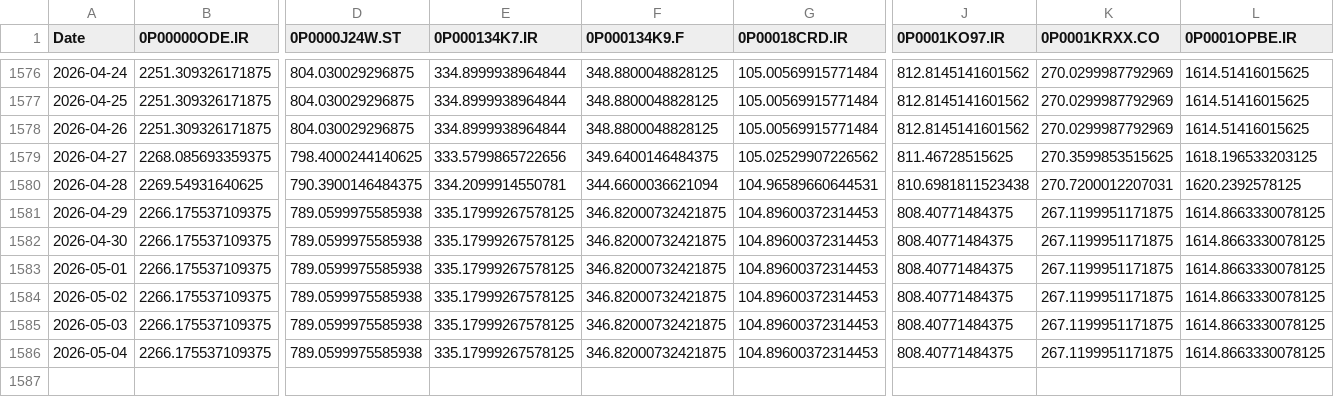
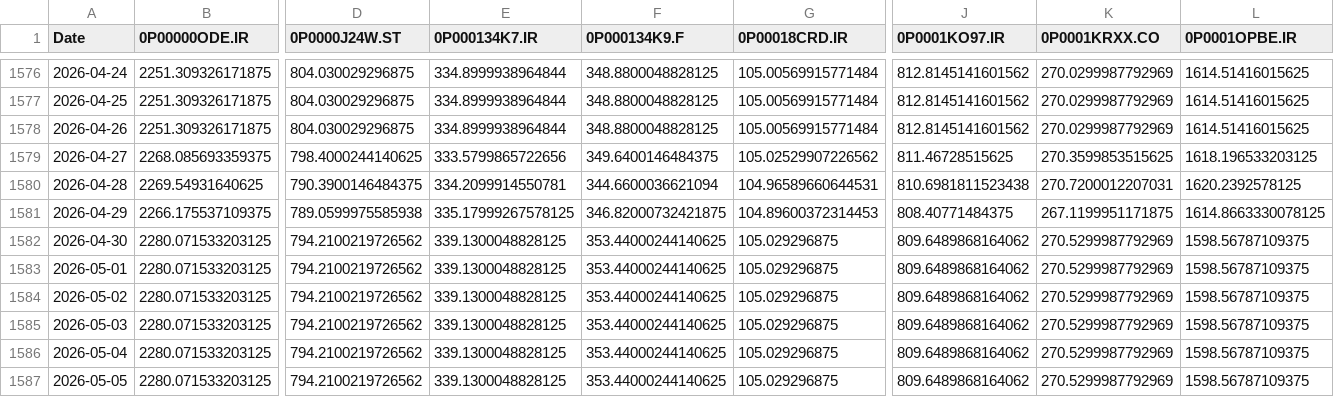
Before and after one commit to waleed3011/finance-data-collector, a CSV file: data/prices_wide.csv, drawn as a sheet; only a part is shown, gaps mark what is left out; rows hold the shown columns only; the diff covers the shown part only; the diff names each change by its address in the sheet, - before the commit and + after, or states it on an @@ line.

```diff
--- a/data/prices_wide.csv
+++ b/data/prices_wide.csv
-B1582:B1586 (0P00000ODE.IR): 2266.175537109375
+B1582:B1586 (0P00000ODE.IR): 2280.071533203125
-D1582:D1586 (0P0000J24W.ST): 789.0599975585938
+D1582:D1586 (0P0000J24W.ST): 794.2100219726562
-E1582:E1586 (0P000134K7.IR): 335.17999267578125
+E1582:E1586 (0P000134K7.IR): 339.1300048828125
-F1582:F1586 (0P000134K9.F): 346.82000732421875
+F1582:F1586 (0P000134K9.F): 353.44000244140625
-G1582:G1586 (0P00018CRD.IR): 104.89600372314453
+G1582:G1586 (0P00018CRD.IR): 105.029296875
-J1582:J1586 (0P0001KO97.IR): 808.40771484375
+J1582:J1586 (0P0001KO97.IR): 809.6489868164062
-K1582:K1586 (0P0001KRXX.CO): 267.1199951171875
+K1582:K1586 (0P0001KRXX.CO): 270.5299987792969
-L1582:L1586 (0P0001OPBE.IR): 1614.8663330078125
+L1582:L1586 (0P0001OPBE.IR): 1598.56787109375
+row 1587: 2026-05-05 | 2280.071533203125 | 794.2100219726562 | 339.1300048828125 | 353.44000244140625 | 105.029296875 | 809.6489868164062 | 270.5299987792969 | 1598.56787109375
```
Also changed, not shown: 22 edited cells elsewhere in this file, 1 other file.
